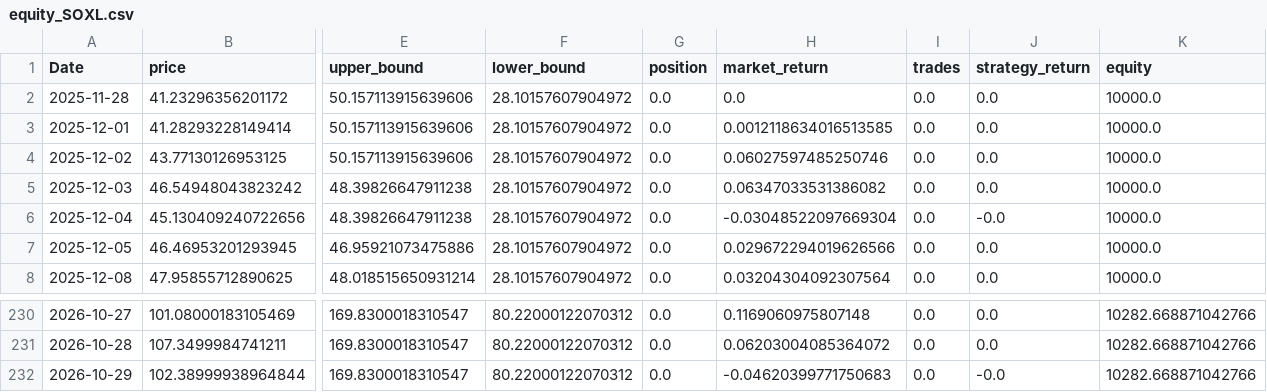
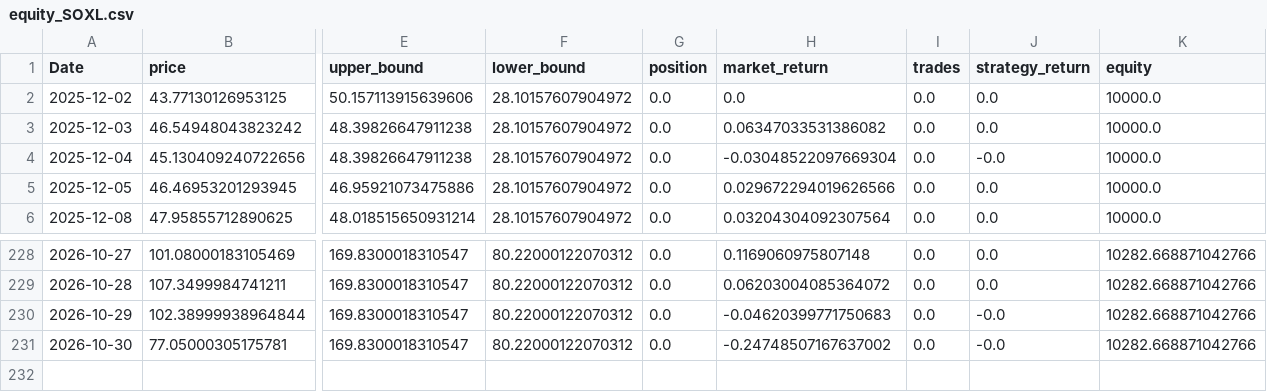
Before and after one commit to xyou860918-create/quant-backtest, a CSV file: paper_trading/logs/paper_trading/equity_SOXL.csv, drawn as a sheet; only a part is shown, gaps mark what is left out; removed rows and columns are numbered as before the commit, all else as after; rows hold the shown columns only; the diff names each change by its address in the sheet, - before the commit and + after, or states it on an @@ line.

```diff
--- a/paper_trading/logs/paper_trading/equity_SOXL.csv
+++ b/paper_trading/logs/paper_trading/equity_SOXL.csv
-row 2: 2025-11-28 | 41.23296356201172 | 50.157113915639606 | 28.10157607904972 | 0.0 | 0.0 | 0.0 | 0.0 | 10000.0
-row 3: 2025-12-01 | 41.28293228149414 | 50.157113915639606 | 28.10157607904972 | 0.0 | 0.0012118634016513585 | 0.0 | 0.0 | 10000.0
-H2 (market_return): 0.06027597485250746
+H2 (market_return): 0.0
+row 231: 2026-10-30 | 77.05000305175781 | 169.8300018310547 | 80.22000122070312 | 0.0 | -0.24748507167637002 | 0.0 | -0.0 | 10282.668871042766
```
Also changed, not shown: paper_trading/logs/paper_trading/equity_TQQQ.csv, paper_trading/logs/paper_trading/equity_TSLL.csv.
